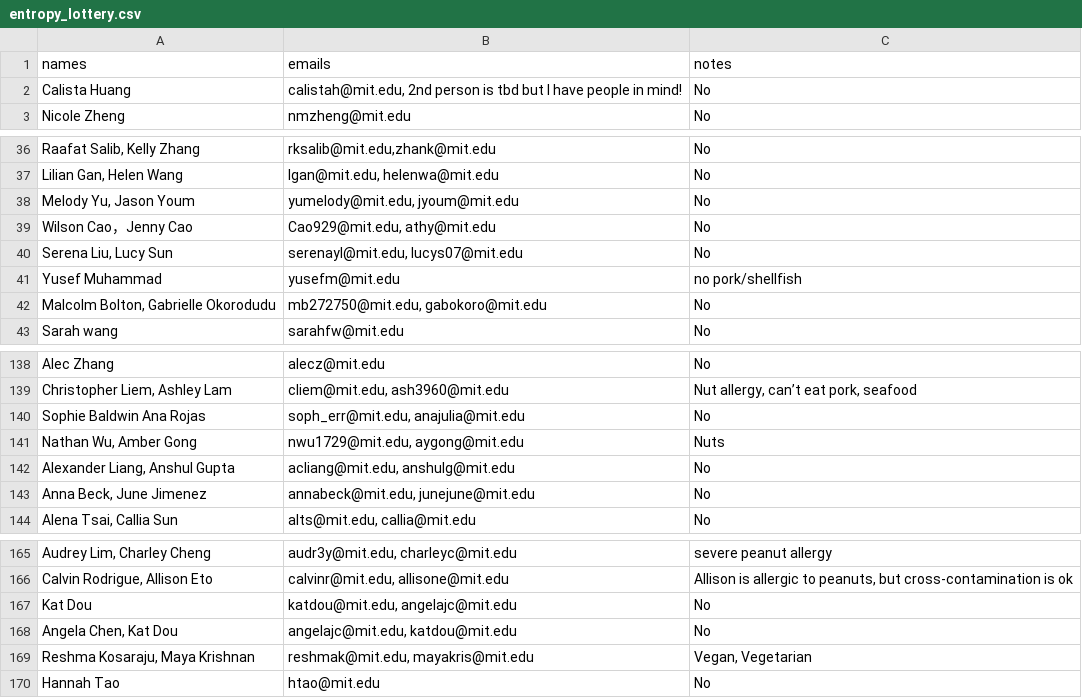
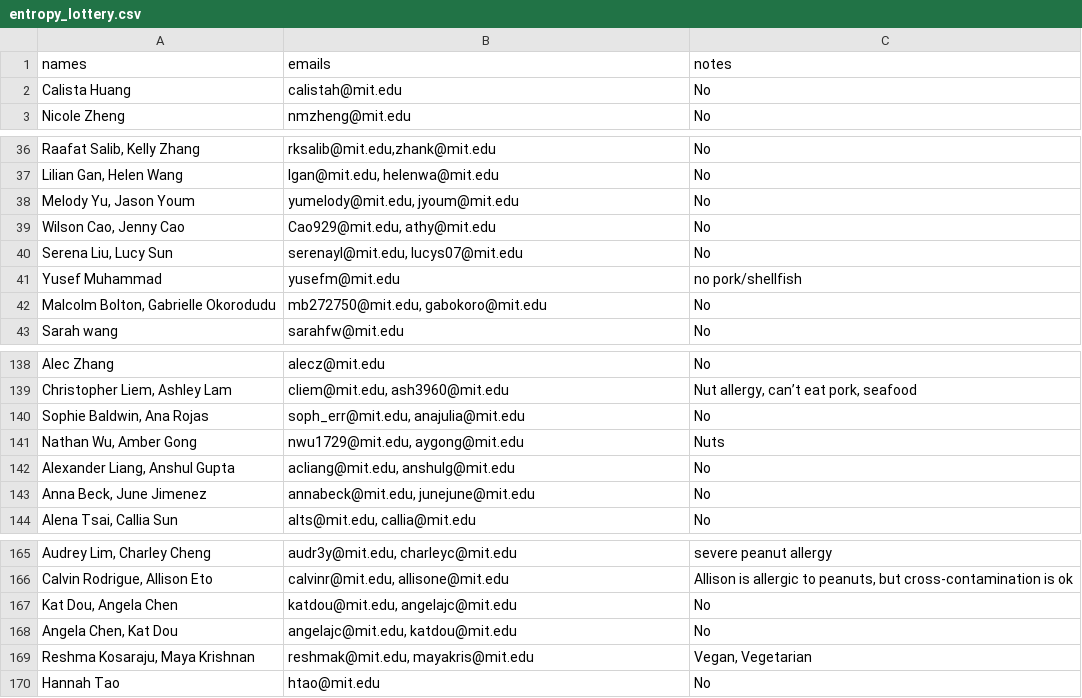
Before and after one commit to gilfordting/mince-lottery, a CSV file: history/lottery/entropy_lottery.csv, drawn as a sheet; only a part is shown, gaps mark what is left out; the diff names each change by its address in the sheet, - before the commit and + after, or states it on an @@ line.

```diff
--- a/history/lottery/entropy_lottery.csv
+++ b/history/lottery/entropy_lottery.csv
-B2 (emails): calistah@mit.edu, 2nd person is tbd but I have people in mind!
+B2 (emails): calistah@mit.edu
-A39 (names): Wilson Cao，Jenny Cao
+A39 (names): Wilson Cao, Jenny Cao
-A140 (names): Sophie Baldwin Ana Rojas
+A140 (names): Sophie Baldwin, Ana Rojas
-A167 (names): Kat Dou
+A167 (names): Kat Dou, Angela Chen
```
Also changed, not shown: history/lottery/garden_lottery.csv, history/lottery/ghibli_lottery.csv, 20 other files.
